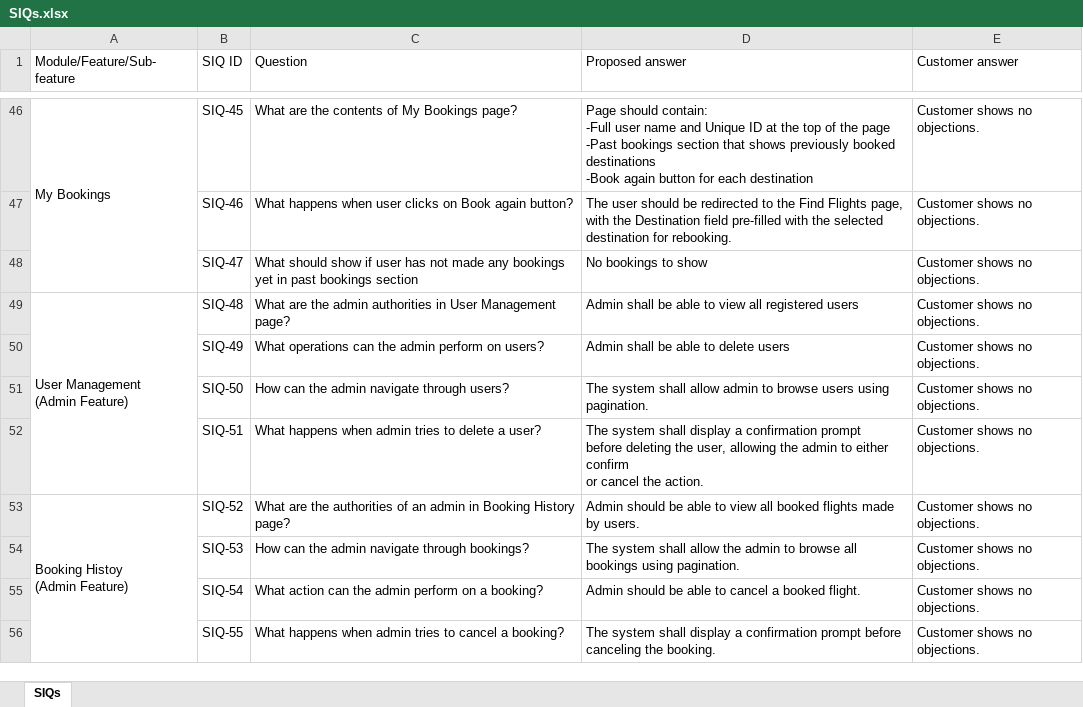
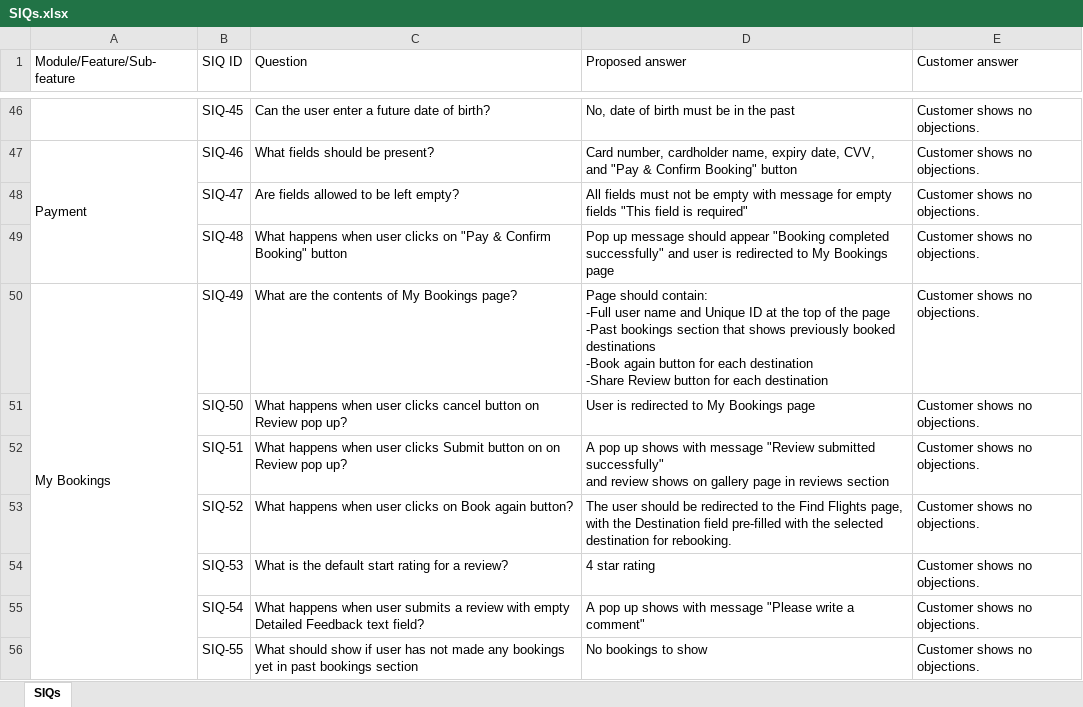
Before and after one commit to ahmednabil4477/QA-project-tool, an Excel workbook: Docs/Requirments/SIQs.xlsx, sheet SIQs, drawn as a sheet; only a part is shown, gaps mark what is left out; values as stored, in another font and other column widths than the file's, no cell formats; charts and pictures not drawn; removed rows and columns are numbered as before the commit, all else as after; ↵ is a line break in a cell; the diff covers the shown part only; the diff names each change by its address in the sheet, - before the commit and + after, or states it on an @@ line.

```diff
--- a/Docs/Requirments/SIQs.xlsx (sheet SIQs)
+++ b/Docs/Requirments/SIQs.xlsx (sheet SIQs)
-A46 (Module/Feature/Sub-feature): My Bookings
+A46 (Module/Feature/Sub-feature): (empty)
-A46:A48 merged
-C46 (Question): What are the contents of My Bookings page?
+C46 (Question): Can the user enter a future date of birth?
-D46 (Proposed answer): Page should contain: ↵ -Full user name and Unique ID at the top of the page ↵ -Past bookings section that shows previously booked destinations ↵ -Book again button for each destination
+D46 (Proposed answer): No, date of birth must be in the past
-A47 (Module/Feature/Sub-feature): (empty)
+A47 (Module/Feature/Sub-feature): Payment
+A47:A49 merged
-C47 (Question): What happens when user clicks on Book again button?
+C47 (Question): What fields should be present?
-D47 (Proposed answer): The user should be redirected to the Find Flights page, with the Destination field pre-filled with the selected destination for rebooking.
+D47 (Proposed answer): Card number, cardholder name, expiry date, CVV, ↵ and "Pay & Confirm Booking" button
-C48 (Question): What should show if user has not made any bookings yet in past bookings section
+C48 (Question): Are fields allowed to be left empty?
-D48 (Proposed answer): No bookings to show
+D48 (Proposed answer): All fields must not be empty with message for empty fields "This field is required"
-A49 (Module/Feature/Sub-feature): User Management ↵ (Admin Feature)
+A49 (Module/Feature/Sub-feature): (empty)
-A49:A52 merged
-C49 (Question): What are the admin authorities in User Management page?
+C49 (Question): What happens when user clicks on "Pay & Confirm Booking" button
-D49 (Proposed answer): Admin shall be able to view all registered users
+D49 (Proposed answer): Pop up message should appear "Booking completed successfully" and user is redirected to My Bookings page
-A50 (Module/Feature/Sub-feature): (empty)
+A50 (Module/Feature/Sub-feature): My Bookings
+A50:A56 merged
-C50 (Question): What operations can the admin perform on users?
+C50 (Question): What are the contents of My Bookings page?
-D50 (Proposed answer): Admin shall be able to delete users
+D50 (Proposed answer): Page should contain: ↵ -Full user name and Unique ID at the top of the page ↵ -Past bookings section that shows previously booked destinations ↵ -Book again button for each destination ↵ -Share Review button for each destination
-C51 (Question): How can the admin navigate through users?
+C51 (Question): What happens when user clicks cancel button on Review pop up?
-D51 (Proposed answer): The system shall allow admin to browse users using pagination.
+D51 (Proposed answer): User is redirected to My Bookings page
-C52 (Question): …happens when admin tries to delete a user?
+C52 (Question): …happens when user clicks Submit button on on Review pop up?
-D52 (Proposed answer): The system shall display a confirmation prompt ↵ before deleting the user, allowing the admin to either confirm ↵ or cancel the action.
+D52 (Proposed answer): A pop up shows with message "Review submitted successfully" ↵ and review shows on gallery page in reviews section
-A53 (Module/Feature/Sub-feature): Booking Histoy ↵ (Admin Feature)
+A53 (Module/Feature/Sub-feature): (empty)
-A53:A58 merged
-C53 (Question): What are the authorities of an admin in Booking History page?
+C53 (Question): What happens when user clicks on Book again button?
-D53 (Proposed answer): Admin should be able to view all booked flights made by users.
+D53 (Proposed answer): The user should be redirected to the Find Flights page, with the Destination field pre-filled with the selected destination for rebooking.
-C54 (Question): How can the admin navigate through bookings?
+C54 (Question): What is the default start rating for a review?
-D54 (Proposed answer): The system shall allow the admin to browse all bookings using pagination.
+D54 (Proposed answer): 4 star rating
-C55 (Question): What action can the admin perform on a booking?
+C55 (Question): What happens when user submits a review with empty Detailed Feedback text field?
-D55 (Proposed answer): Admin should be able to cancel a booked flight.
+D55 (Proposed answer): A pop up shows with message "Please write a comment"
-C56 (Question): What happens when admin tries to cancel a booking?
+C56 (Question): What should show if user has not made any bookings yet in past bookings section
-D56 (Proposed answer): The system shall display a confirmation prompt before canceling the booking.
+D56 (Proposed answer): No bookings to show
```
Also changed, not shown: 9 added rows, 62 edited cells and merged cells elsewhere in this sheet, cell formats, formulas that keep their value, charts or pictures, 13 other files.
